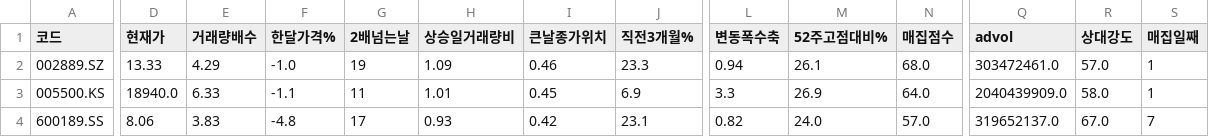
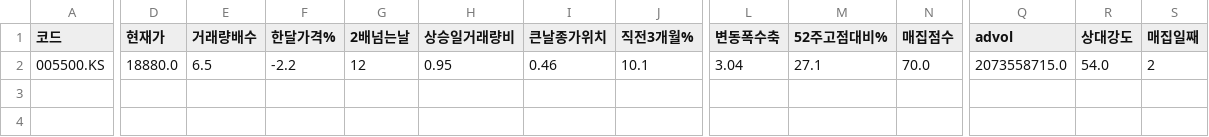
Before and after one commit to chkchp0702-spec/Cup, a CSV file: results/list3_accum.csv, drawn as a sheet; only a part is shown, gaps mark what is left out; removed rows and columns are numbered as before the commit, all else as after; rows hold the shown columns only; the diff names each change by its address in the sheet, - before the commit and + after, or states it on an @@ line.

```diff
--- a/results/list3_accum.csv
+++ b/results/list3_accum.csv
-row 2: 002889.SZ | 13.33 | 4.29 | -1.0 | 19 | 1.09 | 0.46 | 23.3 | 0.94 | 26.1 | 68.0 | 303472461.0 | 57.0 | 1
-D2 (현재가): 18940.0
+D2 (현재가): 18880.0
-E2 (거래량배수): 6.33
+E2 (거래량배수): 6.5
-F2 (한달가격%): -1.1
+F2 (한달가격%): -2.2
-G2 (2배넘는날): 11
+G2 (2배넘는날): 12
-H2 (상승일거래량비): 1.01
+H2 (상승일거래량비): 0.95
-I2 (큰날종가위치): 0.45
+I2 (큰날종가위치): 0.46
-J2 (직전3개월%): 6.9
+J2 (직전3개월%): 10.1
-L2 (변동폭수축): 3.3
+L2 (변동폭수축): 3.04
-M2 (52주고점대비%): 26.9
+M2 (52주고점대비%): 27.1
-N2 (매집점수): 64.0
+N2 (매집점수): 70.0
-Q2 (advol): 2040439909.0
+Q2 (advol): 2073558715.0
-R2 (상대강도): 58.0
+R2 (상대강도): 54.0
-S2 (매집일째): 1
+S2 (매집일째): 2
-row 4: 600189.SS | 8.06 | 3.83 | -4.8 | 17 | 0.93 | 0.42 | 23.1 | 0.82 | 24.0 | 57.0 | 319652137.0 | 67.0 | 7
```
Also changed, not shown: results/list0_ath_breakout.csv, results/list1_cup.csv, 10 other files.
